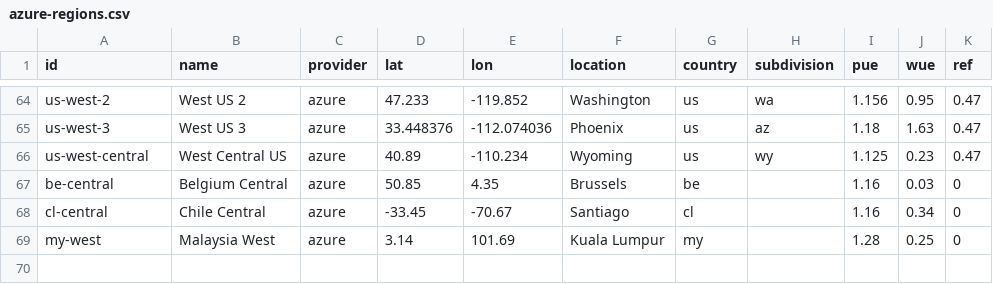
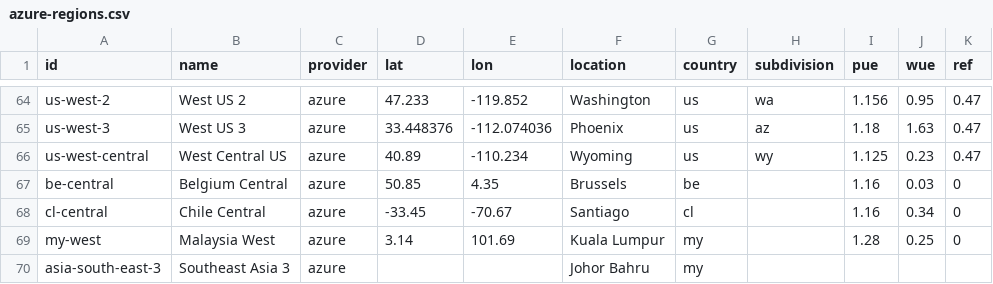
Before and after one commit to digital4better/data, a CSV file: data/cloud/azure-regions.csv, drawn as a sheet; only a part is shown, gaps mark what is left out.

```diff
--- a/data/cloud/azure-regions.csv
+++ b/data/cloud/azure-regions.csv
@@ -69 +69,2 @@ cl-central,Chile Central,azure,-33.45,-70.67,Santiago,cl,,1.16,0.34,0
 my-west,Malaysia West,azure,3.14,101.69,Kuala Lumpur,my,,1.28,0.25,0
+asia-south-east-3,Southeast Asia 3,azure,,,Johor Bahru,my,,,,
```
Also changed, not shown: data/cloud/gcp-regions.csv, data/cloud/oracle-vms.csv, 27 other files.
